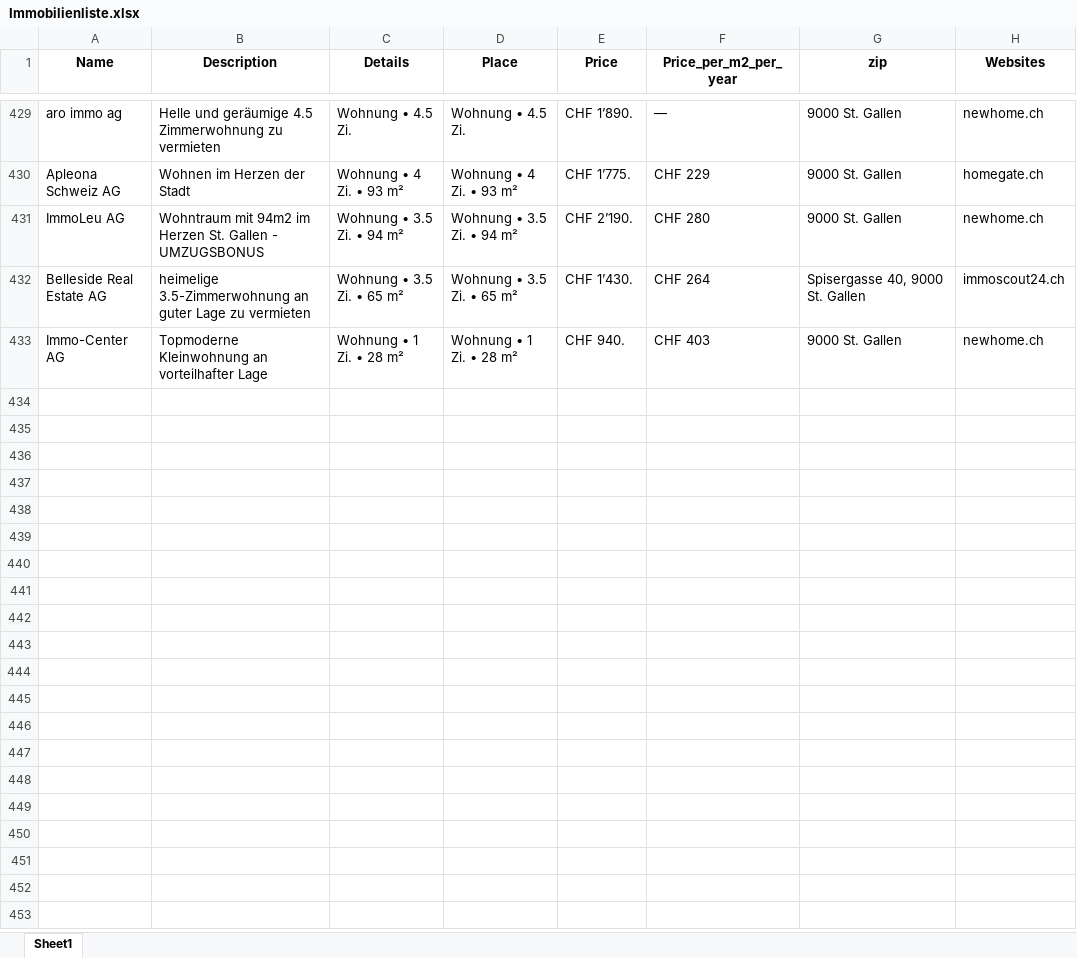
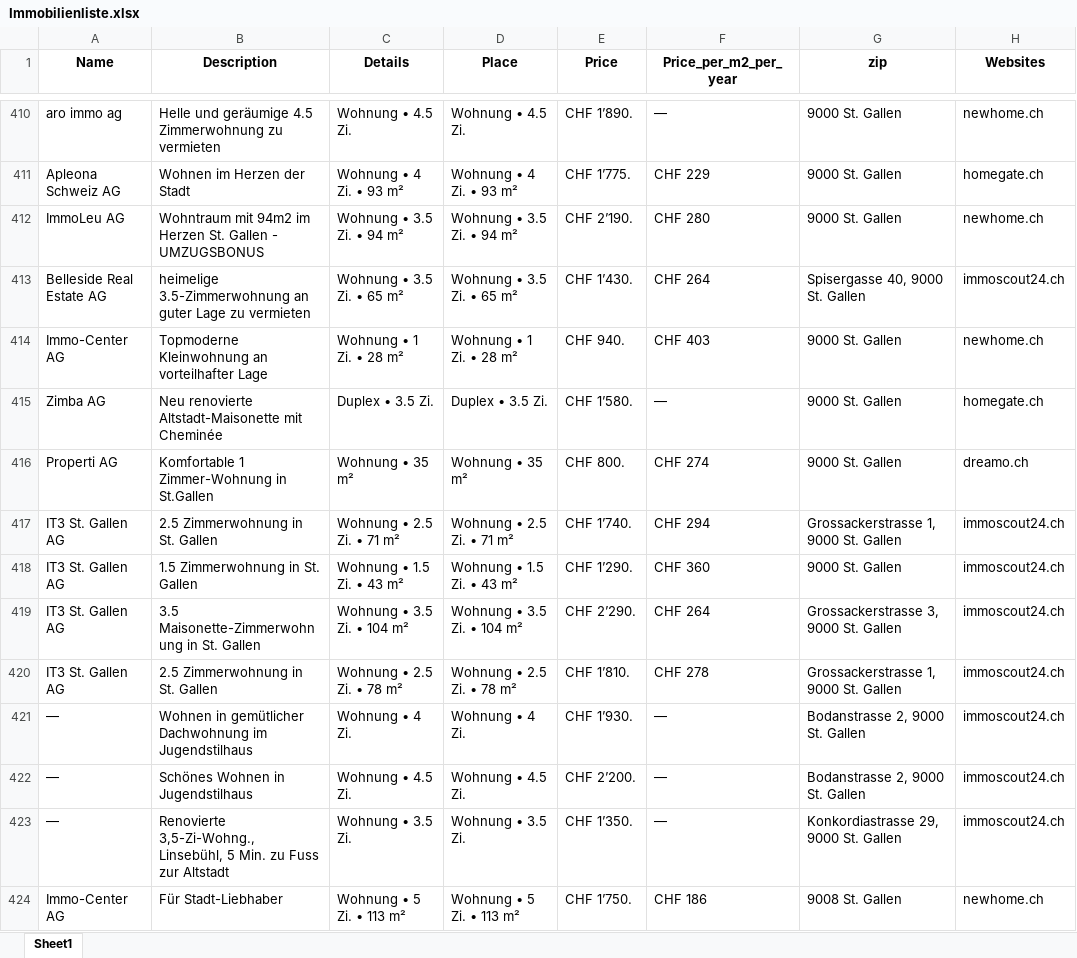
Before and after one commit to lorexzx/CS, an Excel workbook: Immobilienliste.xlsx, sheet Sheet1, drawn as a sheet; only a part is shown, gaps mark what is left out; values as stored, in another font and other column widths than the file's, no borders; the diff covers the shown part only; the diff names each change by its address in the sheet, - before the commit and + after, or states it on an @@ line.

```diff
--- a/Immobilienliste.xlsx (sheet Sheet1)
+++ b/Immobilienliste.xlsx (sheet Sheet1)
+row 415: Zimba AG | Neu renovierte Altstadt-Maisonette mit Cheminée | Duplex • 3.5 Zi. | Duplex • 3.5 Zi. | CHF 1’580. | — | 9000 St. Gallen | homegate.ch
+row 416: Properti AG | Komfortable 1 Zimmer-Wohnung in St.Gallen | Wohnung • 35 m² | Wohnung • 35 m² | CHF 800. | CHF 274 | 9000 St. Gallen | dreamo.ch
+row 417: IT3 St. Gallen AG | 2.5 Zimmerwohnung in St. Gallen | Wohnung • 2.5 Zi. • 71 m² | Wohnung • 2.5 Zi. • 71 m² | CHF 1’740. | CHF 294 | Grossackerstrasse 1, 9000 St. Gallen | immoscout24.ch
+row 418: IT3 St. Gallen AG | 1.5 Zimmerwohnung in St. Gallen | Wohnung • 1.5 Zi. • 43 m² | Wohnung • 1.5 Zi. • 43 m² | CHF 1’290. | CHF 360 | 9000 St. Gallen | immoscout24.ch
+row 419: IT3 St. Gallen AG | 3.5 Maisonette-Zimmerwohnung in St. Gallen | Wohnung • 3.5 Zi. • 104 m² | Wohnung • 3.5 Zi. • 104 m² | CHF 2’290. | CHF 264 | Grossackerstrasse 3, 9000 St. Gallen | immoscout24.ch
+row 420: IT3 St. Gallen AG | 2.5 Zimmerwohnung in St. Gallen | Wohnung • 2.5 Zi. • 78 m² | Wohnung • 2.5 Zi. • 78 m² | CHF 1’810. | CHF 278 | Grossackerstrasse 1, 9000 St. Gallen | immoscout24.ch
+row 421: — | Wohnen in gemütlicher Dachwohnung im Jugendstilhaus | Wohnung • 4 Zi. | Wohnung • 4 Zi. | CHF 1’930. | — | Bodanstrasse 2, 9000 St. Gallen | immoscout24.ch
+row 422: — | Schönes Wohnen in Jugendstilhaus | Wohnung • 4.5 Zi. | Wohnung • 4.5 Zi. | CHF 2’200. | — | Bodanstrasse 2, 9000 St. Gallen | immoscout24.ch
+row 423: — | Renovierte 3,5-Zi-Wohng., Linsebühl, 5 Min. zu Fuss zur Altstadt | Wohnung • 3.5 Zi. | Wohnung • 3.5 Zi. | CHF 1’350. | — | Konkordiastrasse 29, 9000 St. Gallen | immoscout24.ch
+row 424: Immo-Center AG | Für Stadt-Liebhaber | Wohnung • 5 Zi. • 113 m² | Wohnung • 5 Zi. • 113 m² | CHF 1’750. | CHF 186 | 9008 St. Gallen | newhome.ch
```
Also changed, not shown: 24 added rows, 34 removed rows and 21 edited cells elsewhere in this sheet.
